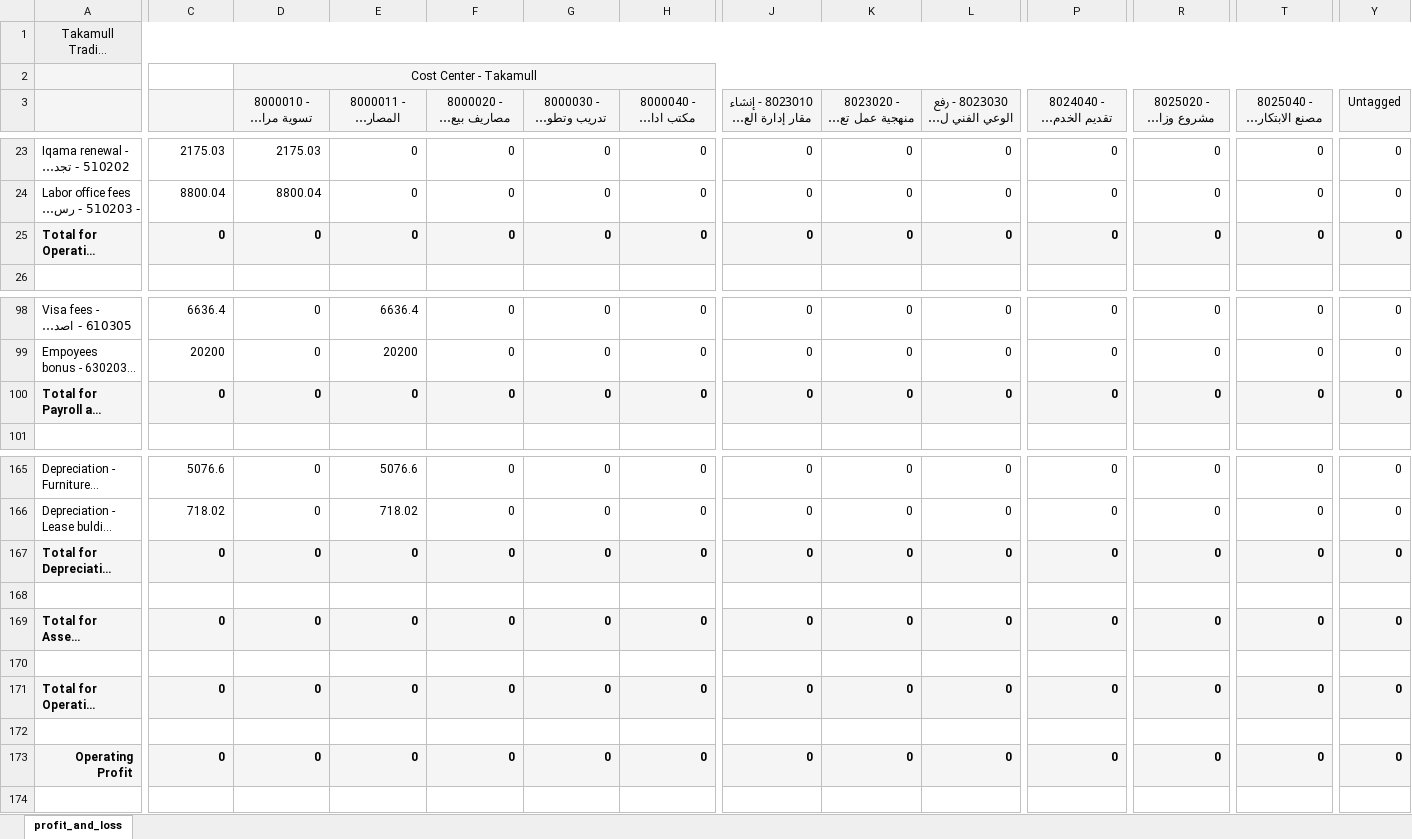
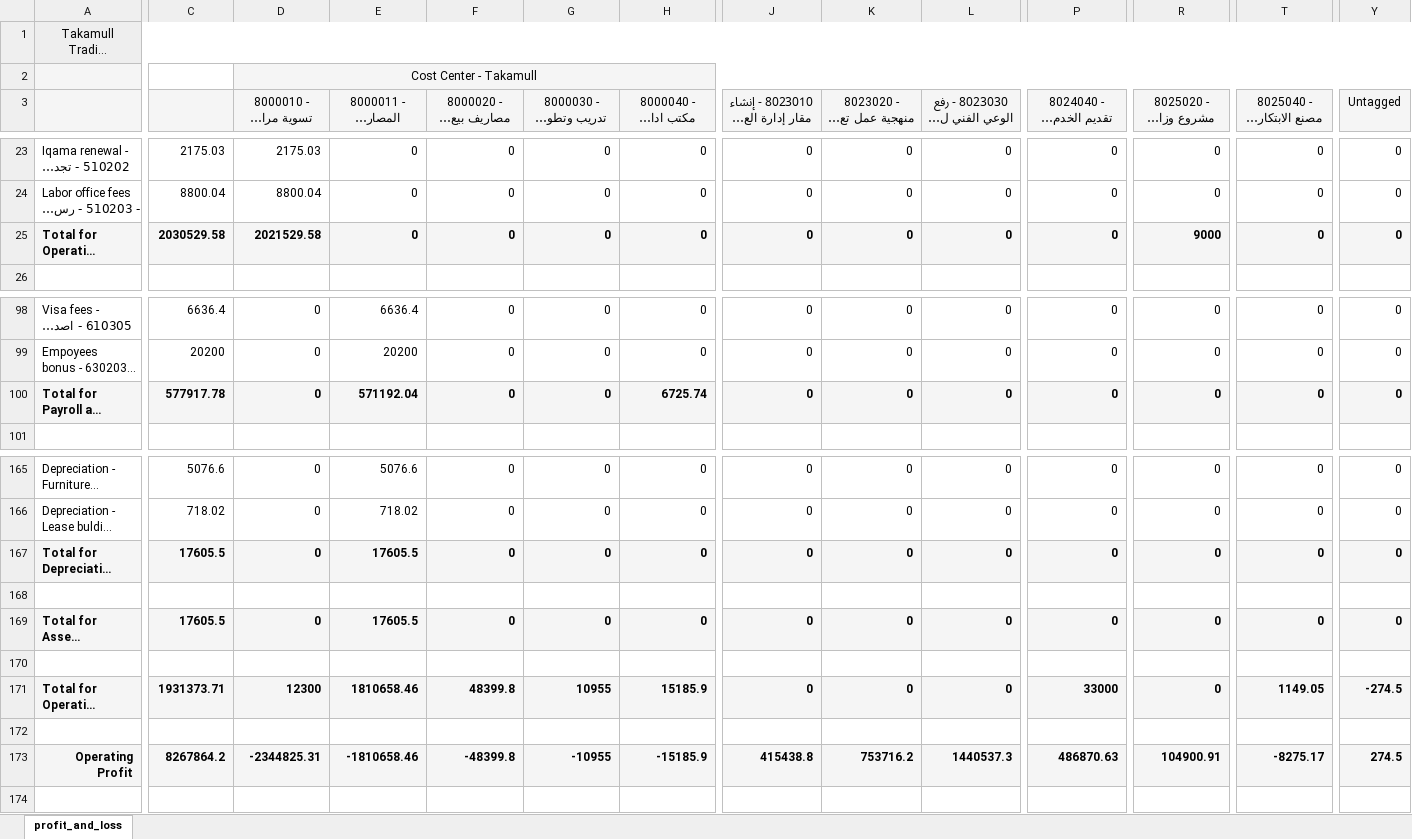
Before and after one commit to Mohamed-Atef1/profit-loss, an Excel workbook: Profit and Loss.xlsx, sheet profit_and_loss, drawn as a sheet; only a part is shown, gaps mark what is left out; long unchanged cells end in …; values as stored, in another font and other column widths than the file's, no borders; the diff covers the shown part only; the diff names each change by its address in the sheet, - before the commit and + after, or states it on an @@ line.

```diff
--- a/Profit and Loss.xlsx (sheet profit_and_loss)
+++ b/Profit and Loss.xlsx (sheet profit_and_loss)
-C25: 0
+C25: 2030529.58
-D25: 0
+D25: 2021529.58
-R25 (8025020 - مشروع وزارة الرياضة): 0
+R25 (8025020 - مشروع وزارة الرياضة): 9000
-C100: 0
+C100: 577917.78
-E100: 0
+E100: 571192.04
-H100: 0
+H100: 6725.74
-C167: 0
+C167: 17605.5
-E167: 0
+E167: 17605.5
-C169: 0
+C169: 17605.5
-E169: 0
+E169: 17605.5
-C171: 0
+C171: 1931373.71
-D171: 0
+D171: 12300
-E171: 0
+E171: 1810658.46
-F171: 0
+F171: 48399.8
-G171 (8000030 - تدريب وتطوير تكامل): 0
+G171 (8000030 - تدريب وتطوير تكامل): 10955
-H171: 0
+H171: 15185.9
-P171: 0
+P171: 33000
-T171 (8025040 - مصنع الابتكار - اشوكا): 0
+T171 (8025040 - مصنع الابتكار - اشوكا): 1149.05
-Y171 (Untagged): 0
+Y171 (Untagged): -274.5
-C173: 0
+C173: 8267864.2
-D173: 0
+D173: -2344825.31
-E173: 0
+E173: -1810658.46
-F173: 0
+F173: -48399.8
-G173 (8000030 - تدريب وتطوير تكامل): 0
+G173 (8000030 - تدريب وتطوير تكامل): -10955
-H173: 0
+H173: -15185.9
-J173: 0
+J173: 415438.8
-K173: 0
+K173: 753716.2
-L173: 0
+L173: 1440537.3
-P173: 0
+P173: 486870.63
-R173 (8025020 - مشروع وزارة الرياضة): 0
+R173 (8025020 - مشروع وزارة الرياضة): 104900.91
-T173 (8025040 - مصنع الابتكار - اشوكا): 0
+T173 (8025040 - مصنع الابتكار - اشوكا): -8275.17
-Y173 (Untagged): 0
+Y173 (Untagged): 274.5
```
Also changed, not shown: 135 edited cells elsewhere in this sheet.
